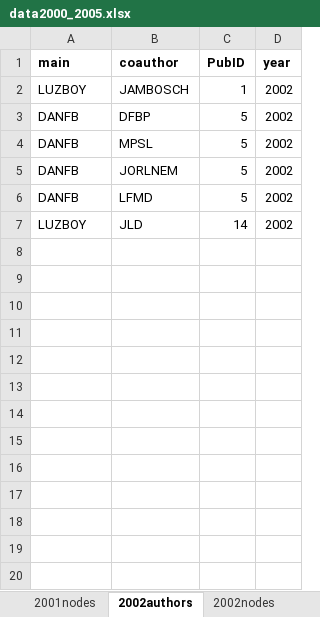
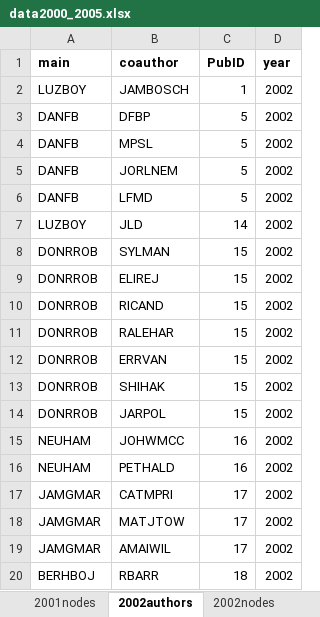
Before and after one commit to PEGutierrezF/NetworkAnalysis, an Excel workbook: data/data2000_2005.xlsx, sheet 2002authors, drawn as a sheet; values as stored, in another font and other column widths than the file's, no borders; the diff names each change by its address in the sheet, - before the commit and + after, or states it on an @@ line.

```diff
--- a/data/data2000_2005.xlsx (sheet 2002authors)
+++ b/data/data2000_2005.xlsx (sheet 2002authors)
+row 8: DONRROB | SYLMAN | 15 | 2002
+row 9: DONRROB | ELIREJ | 15 | 2002
+row 10: DONRROB | RICAND | 15 | 2002
+row 11: DONRROB | RALEHAR | 15 | 2002
+row 12: DONRROB | ERRVAN | 15 | 2002
+row 13: DONRROB | SHIHAK | 15 | 2002
+row 14: DONRROB | JARPOL | 15 | 2002
+row 15: NEUHAM | JOHWMCC | 16 | 2002
+row 16: NEUHAM | PETHALD | 16 | 2002
+row 17: JAMGMAR | CATMPRI | 17 | 2002
+row 18: JAMGMAR | MATJTOW | 17 | 2002
+row 19: JAMGMAR | AMAIWIL | 17 | 2002
+row 20: BERHBOJ | RBARR | 18 | 2002
```
Also changed, not shown: sheet 2002nodes, sheet 2000nodes, sheet 2001nodes, sheet 2001authors, 4 other files.
